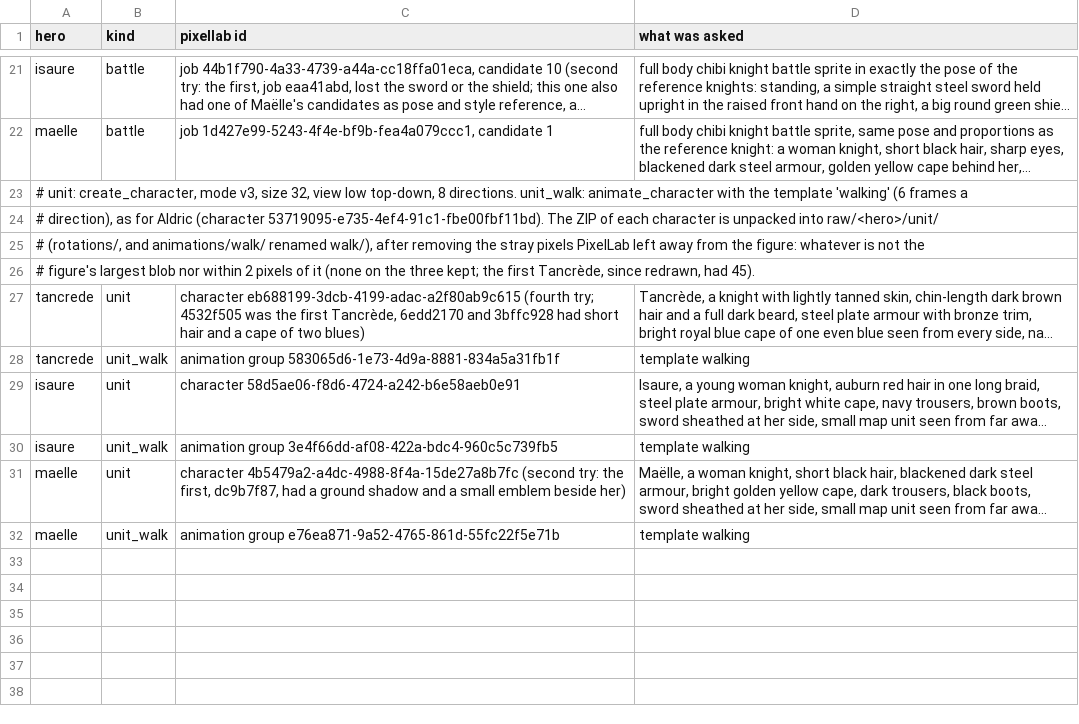
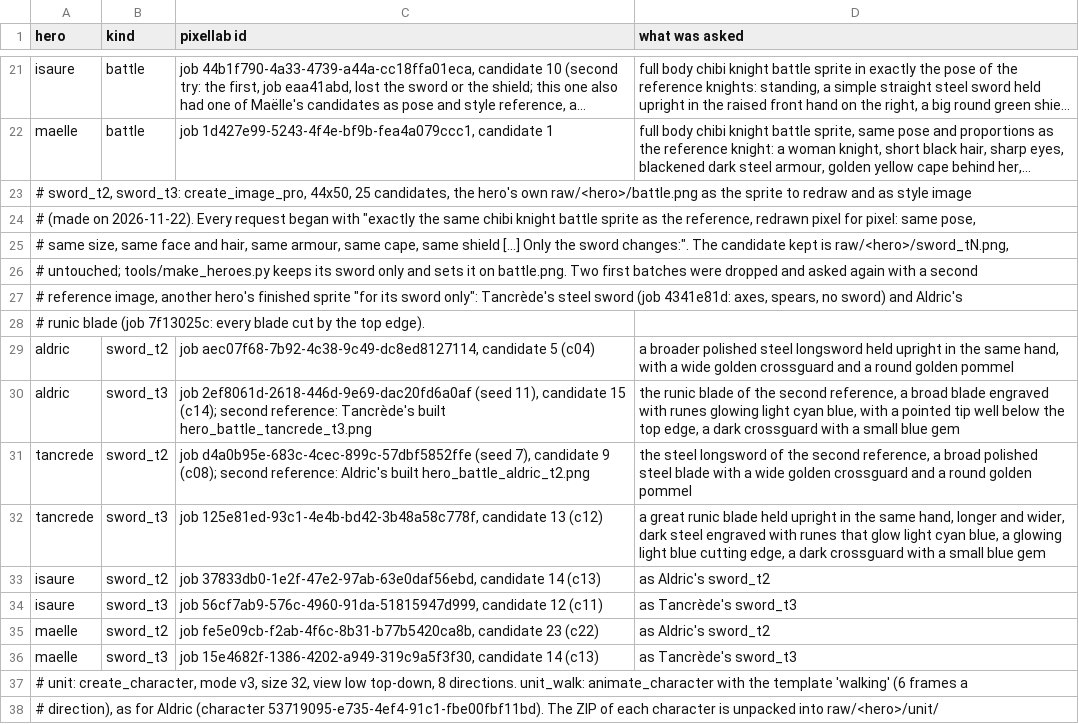
Before and after one commit to dilaouid/aubeval, a TSV file: tools/heroes/ids.tsv, drawn as a sheet; only a part is shown, gaps mark what is left out; the shorter side is filled out with more unchanged rows; long unchanged cells end in …; the diff names each change by its address in the sheet, - before the commit and + after, or states it on an @@ line.

Commit message:
feat(art): the hero holds the sword he forged, for the four heroes

```diff
--- a/tools/heroes/ids.tsv
+++ b/tools/heroes/ids.tsv
+row 23: # sword_t2, sword_t3: create_image_pro, 44x50, 25 candidates, the hero's own raw/<hero>/battle.png as the sprite to redraw and as style image
+row 24: # (made on 2026-11-22). Every request began with "exactly the same chibi knight battle sprite as the reference, redrawn pixel for pixel: same pose,
+row 25: # same size, same face and hair, same armour, same cape, same shield [...] Only the sword changes:". The candidate kept is raw/<hero>/sword_tN.png,
+row 26: # untouched; tools/make_heroes.py keeps its sword only and sets it on battle.png. Two first batches were dropped and asked again with a second
+row 27: # reference image, another hero's finished sprite "for its sword only": Tancrède's steel sword (job 4341e81d: axes, spears, no sword) and Aldric's
+row 28: # runic blade (job 7f13025c: every blade cut by the top edge).
+row 29: aldric | sword_t2 | job aec07f68-7b92-4c38-9c49-dc8ed8127114, candidate 5 (c04) | a broader polished steel longsword held upright in the same hand, with a wide golden crossguard and a round golden pommel
+row 30: aldric | sword_t3 | job 2ef8061d-2618-446d-9e69-dac20fd6a0af (seed 11), candidate 15 (c14); second reference: Tancrède's built hero_battle_tancrede_t3.png | the runic blade of the second reference, a broad blade engraved with runes glowing light cyan blue, with a pointed tip well below the top edge, a dark crossguard with a small blue gem
+row 31: tancrede | sword_t2 | job d4a0b95e-683c-4cec-899c-57dbf5852ffe (seed 7), candidate 9 (c08); second reference: Aldric's built hero_battle_aldric_t2.png | the steel longsword of the second reference, a broad polished steel blade with a wide golden crossguard and a round golden pommel
+row 32: tancrede | sword_t3 | job 125e81ed-93c1-4e4b-bd42-3b48a58c778f, candidate 13 (c12) | a great runic blade held upright in the same hand, longer and wider, dark steel engraved with runes that glow light cyan blue, a glowing light blue cutting edge, a dark crossguard with a small blue gem
+row 33: isaure | sword_t2 | job 37833db0-1e2f-47e2-97ab-63e0daf56ebd, candidate 14 (c13) | as Aldric's sword_t2
+row 34: isaure | sword_t3 | job 56cf7ab9-576c-4960-91da-51815947d999, candidate 12 (c11) | as Tancrède's sword_t3
+row 35: maelle | sword_t2 | job fe5e09cb-f2ab-4f6c-8b31-b77b5420ca8b, candidate 23 (c22) | as Aldric's sword_t2
+row 36: maelle | sword_t3 | job 15e4682f-1386-4202-a949-319c9a5f3f30, candidate 14 (c13) | as Tancrède's sword_t3
```
Also changed, not shown: 19 other files.
